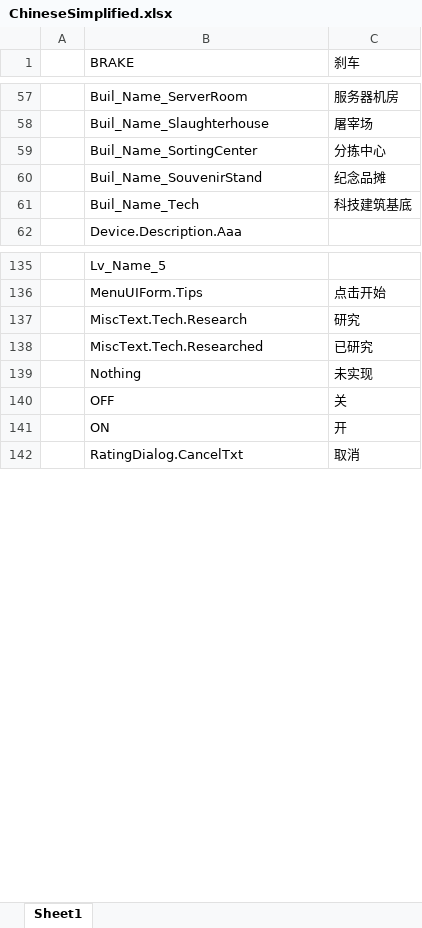
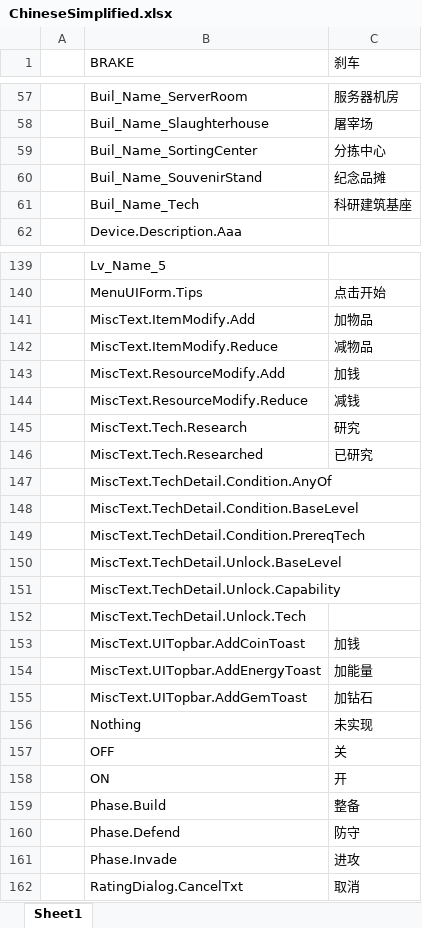
Before and after one commit to Neilander/GF_X, an Excel workbook: AAAGameData/Languages/ChineseSimplified.xlsx, sheet Sheet1, drawn as a sheet; only a part is shown, gaps mark what is left out; values as stored, in another font and other column widths than the file's, no borders; charts and pictures not drawn; the diff covers the shown part only; the diff names each change by its address in the sheet, - before the commit and + after, or states it on an @@ line.

```diff
--- a/AAAGameData/Languages/ChineseSimplified.xlsx (sheet Sheet1)
+++ b/AAAGameData/Languages/ChineseSimplified.xlsx (sheet Sheet1)
-C61 (刹车): 科技建筑基底
+C61 (刹车): 科研建筑基座
+row 141:  | MiscText.ItemModify.Add | 加物品
+row 142:  | MiscText.ItemModify.Reduce | 减物品
+row 143:  | MiscText.ResourceModify.Add | 加钱
+row 144:  | MiscText.ResourceModify.Reduce | 减钱
+row 147:  | MiscText.TechDetail.Condition.AnyOf
+row 148:  | MiscText.TechDetail.Condition.BaseLevel
+row 149:  | MiscText.TechDetail.Condition.PrereqTech
+row 150:  | MiscText.TechDetail.Unlock.BaseLevel
+row 151:  | MiscText.TechDetail.Unlock.Capability
+row 152:  | MiscText.TechDetail.Unlock.Tech
+row 153:  | MiscText.UITopbar.AddCoinToast | 加钱
+row 154:  | MiscText.UITopbar.AddEnergyToast | 加能量
+row 155:  | MiscText.UITopbar.AddGemToast | 加钻石
+row 159:  | Phase.Build | 整备
+row 160:  | Phase.Defend | 防守
+row 161:  | Phase.Invade | 进攻
```
Also changed, not shown: 34 added rows and 5 edited cells elsewhere in this sheet, charts or pictures, AAAGameData/DataTables/Text/LocalizationTextTable_Tutorial.xlsx, AAAGameData/Languages/ChineseTraditional.xlsx, 38 other files.
